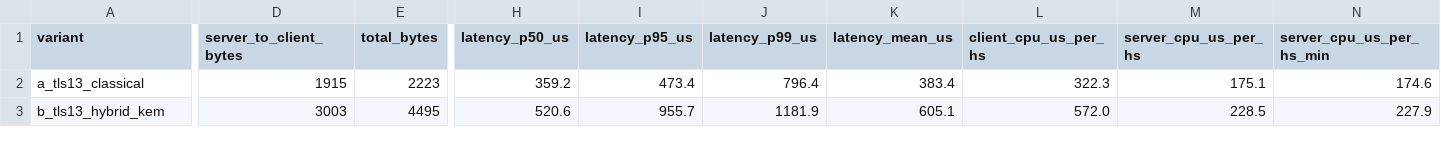
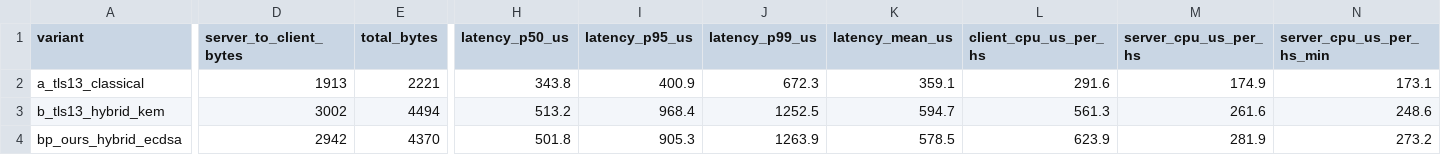
Before and after one commit to DebasishTripathy13/dit-poc, a CSV file: results/handshakes.csv, drawn as a sheet; only a part is shown, gaps mark what is left out; rows hold the shown columns only; the diff covers the shown part only; the diff names each change by its address in the sheet, - before the commit and + after, or states it on an @@ line.

```diff
--- a/results/handshakes.csv
+++ b/results/handshakes.csv
-D2 (server_to_client_bytes): 1915
+D2 (server_to_client_bytes): 1913
-E2 (total_bytes): 2223
+E2 (total_bytes): 2221
-H2 (latency_p50_us): 359.2
+H2 (latency_p50_us): 343.8
-I2 (latency_p95_us): 473.4
+I2 (latency_p95_us): 400.9
-J2 (latency_p99_us): 796.4
+J2 (latency_p99_us): 672.3
-K2 (latency_mean_us): 383.4
+K2 (latency_mean_us): 359.1
-L2 (client_cpu_us_per_hs): 322.3
+L2 (client_cpu_us_per_hs): 291.6
-M2 (server_cpu_us_per_hs): 175.1
+M2 (server_cpu_us_per_hs): 174.9
-N2 (server_cpu_us_per_hs_min): 174.6
+N2 (server_cpu_us_per_hs_min): 173.1
-D3 (server_to_client_bytes): 3003
+D3 (server_to_client_bytes): 3002
-E3 (total_bytes): 4495
+E3 (total_bytes): 4494
-H3 (latency_p50_us): 520.6
+H3 (latency_p50_us): 513.2
-I3 (latency_p95_us): 955.7
+I3 (latency_p95_us): 968.4
-J3 (latency_p99_us): 1181.9
+J3 (latency_p99_us): 1252.5
-K3 (latency_mean_us): 605.1
+K3 (latency_mean_us): 594.7
-L3 (client_cpu_us_per_hs): 572.0
+L3 (client_cpu_us_per_hs): 561.3
-M3 (server_cpu_us_per_hs): 228.5
+M3 (server_cpu_us_per_hs): 261.6
-N3 (server_cpu_us_per_hs_min): 227.9
+N3 (server_cpu_us_per_hs_min): 248.6
+row 4: bp_ours_hybrid_ecdsa | 2942 | 4370 | 501.8 | 905.3 | 1263.9 | 578.5 | 623.9 | 281.9 | 273.2
```
Also changed, not shown: 70 edited cells elsewhere in this file, 15 other files.
